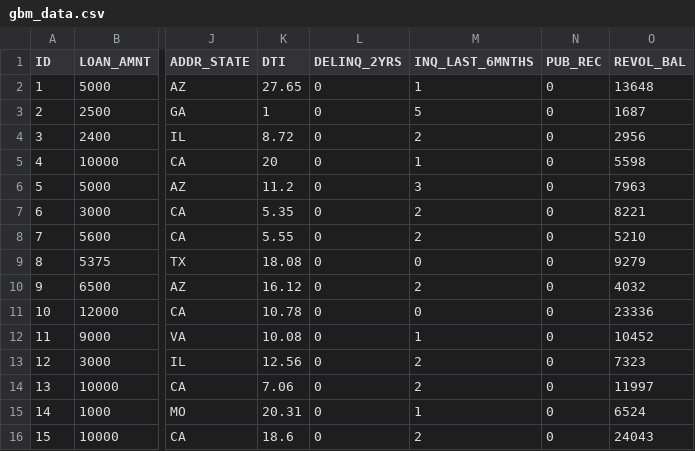
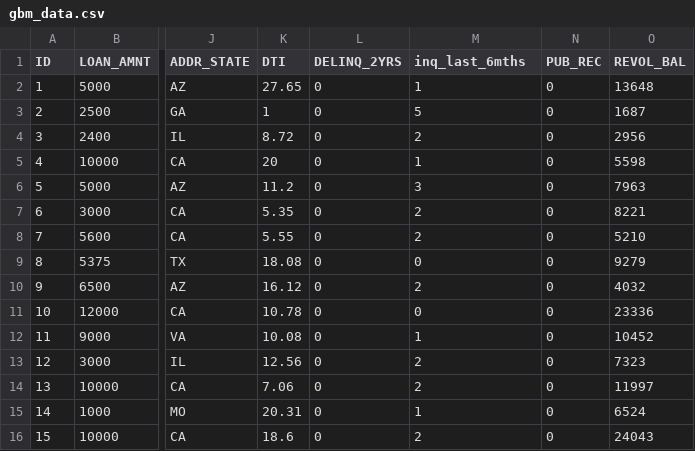
Before and after one commit to KishaniKandasamy/MLOps-Scoring-Client-Testing, a CSV file: gbm_data.csv, drawn as a sheet; only a part is shown, gaps mark what is left out; the diff names each change by its address in the sheet, - before the commit and + after, or states it on an @@ line.

```diff
--- a/gbm_data.csv
+++ b/gbm_data.csv
-M1: INQ_LAST_6MNTHS
+M1: inq_last_6mths
```
Also changed, not shown: 1 other file.
